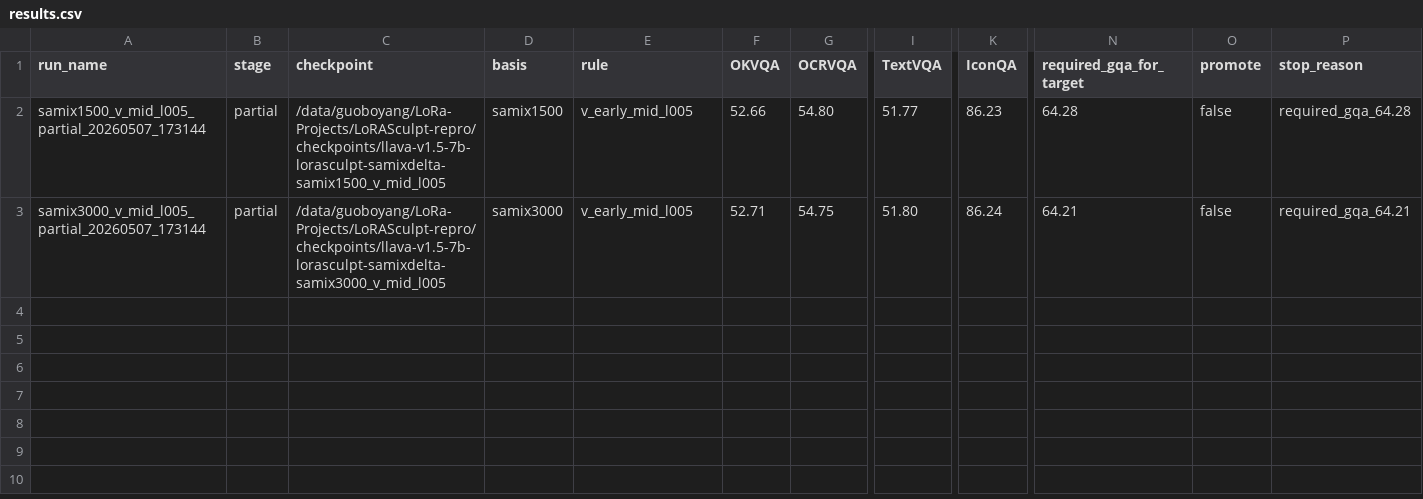
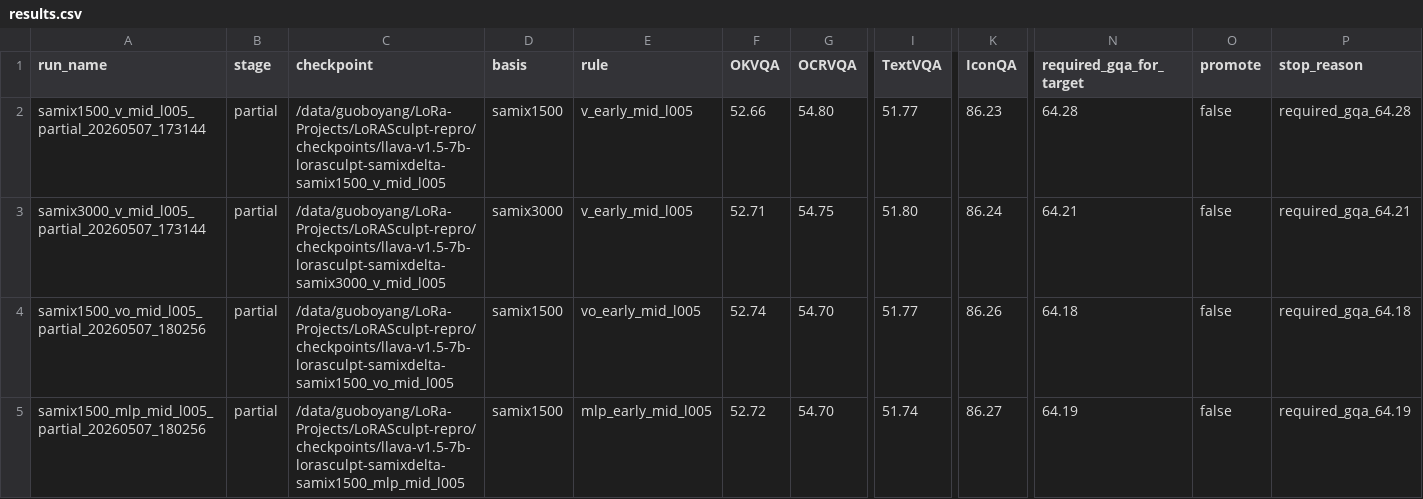
Before and after one commit to BoyangGuo1789/LoRASculpt-repro, a CSV file: experiments/samix_delta_fusion/results.csv, drawn as a sheet; only a part is shown, gaps mark what is left out; rows hold the shown columns only; the diff names each change by its address in the sheet, - before the commit and + after, or states it on an @@ line.

Commit message:
exp(samix-fusion): record vo and mlp partials

```diff
--- a/experiments/samix_delta_fusion/results.csv
+++ b/experiments/samix_delta_fusion/results.csv
+row 4: samix1500_vo_mid_l005_partial_20260507_180256 | partial | /data/guoboyang/LoRa-Projects/LoRASculpt-repro/checkpoints/llava-v1.5-7b-lorasculpt-samixdelta-samix1500_vo_mid_l005 | samix1500 | vo_early_mid_l005 | 52.74 | 54.70 | 51.77 | 86.26 | 64.18 | false | required_gqa_64.18
+row 5: samix1500_mlp_mid_l005_partial_20260507_180256 | partial | /data/guoboyang/LoRa-Projects/LoRASculpt-repro/checkpoints/llava-v1.5-7b-lorasculpt-samixdelta-samix1500_mlp_mid_l005 | samix1500 | mlp_early_mid_l005 | 52.72 | 54.70 | 51.74 | 86.27 | 64.19 | false | required_gqa_64.19
```
Also changed, not shown: 4 other files.
